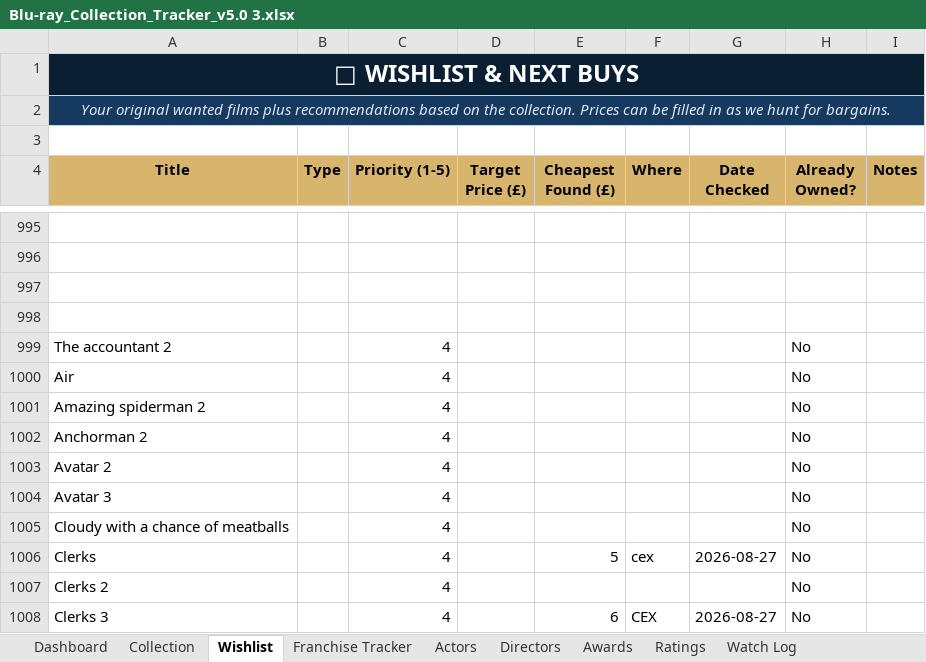
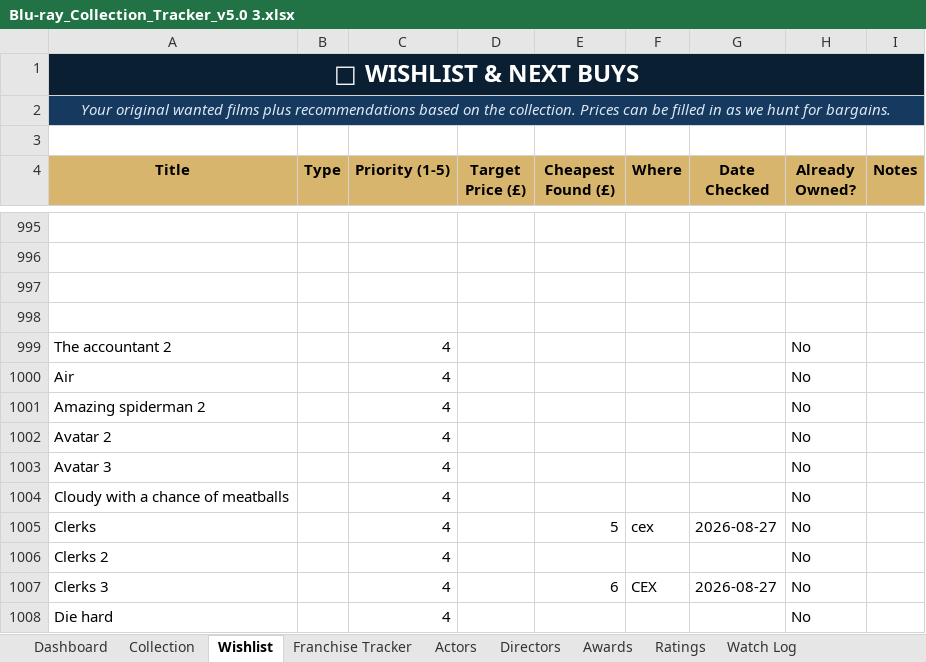
Before and after one commit to tingonting/Blu-ray-tracker, an Excel workbook: Blu-ray_Collection_Tracker_v5.0 3.xlsx, sheet Wishlist, drawn as a sheet; only a part is shown, gaps mark what is left out; the shorter side is filled out with more unchanged rows; values as stored, in another font and other column widths than the file's, no borders; conditional formats not drawn; the diff names each change by its address in the sheet, - before the commit and + after, or states it on an @@ line.

Commit message:
Update collection — 2026-08-27 21:30

```diff
--- a/Blu-ray_Collection_Tracker_v5.0 3.xlsx (sheet Wishlist)
+++ b/Blu-ray_Collection_Tracker_v5.0 3.xlsx (sheet Wishlist)
-row 1002: Anchorman 2 |  | 4 |  |  |  |  | No
```
